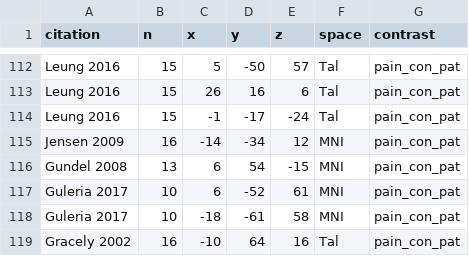
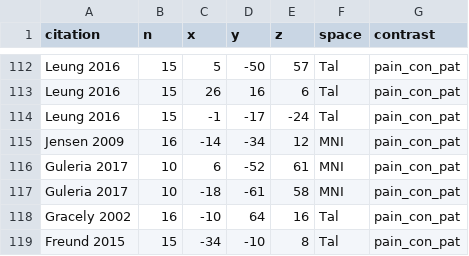
Before and after one commit to PennLINC/Xu_fMRIChronicPain, a CSV file: coordinates_20200131.csv, drawn as a sheet; only a part is shown, gaps mark what is left out; the shorter side is filled out with more unchanged rows; the diff names each change by its address in the sheet, - before the commit and + after, or states it on an @@ line.

Commit message:
updated with latest coordinates

```diff
--- a/coordinates_20200131.csv
+++ b/coordinates_20200131.csv
-row 116: Gundel 2008 | 13 | 6 | 54 | -15 | MNI | pain_con_pat
```
